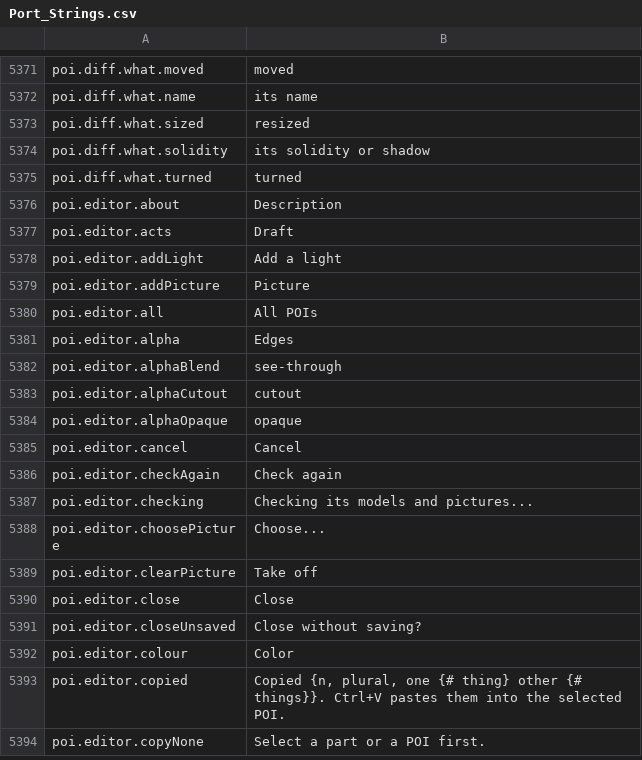
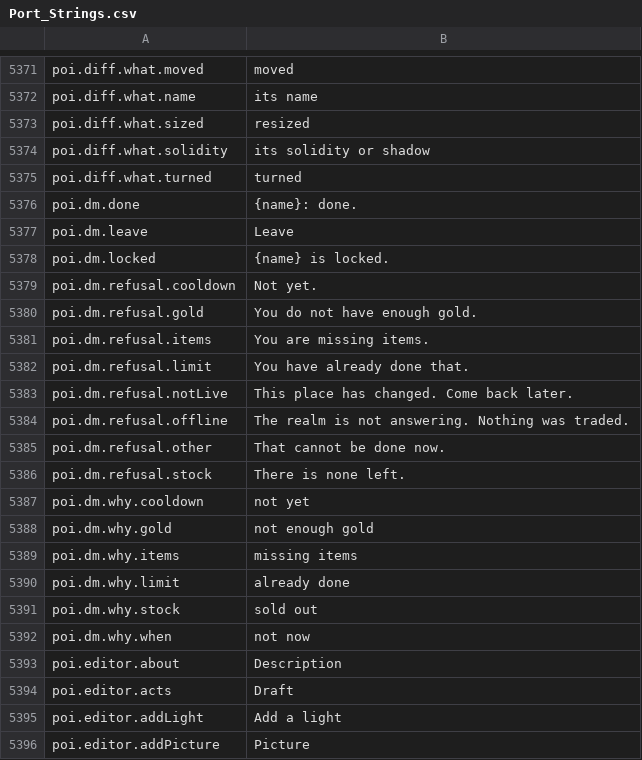
Before and after one commit to Killbow/bunnyfall, a CSV file: locales/en/Port_Strings.csv, drawn as a sheet; only a part is shown, gaps mark what is left out; the shorter side is filled out with more unchanged rows; the diff names each change by its address in the sheet, - before the commit and + after, or states it on an @@ line.

Commit message:
POI runtime: Translate its lines and reuse its frame data
The lines shown by a place's trades, locked doors, and talk window could not be translated, and standing near a place recreated its interaction points every frame. Those lines now use the game's translations, and standing places reuse their interaction points from frame to frame.

```diff
--- a/locales/en/Port_Strings.csv
+++ b/locales/en/Port_Strings.csv
+row 5376: poi.dm.done | {name}: done.
+row 5377: poi.dm.leave | Leave
+row 5378: poi.dm.locked | {name} is locked.
+row 5379: poi.dm.refusal.cooldown | Not yet.
+row 5380: poi.dm.refusal.gold | You do not have enough gold.
+row 5381: poi.dm.refusal.items | You are missing items.
+row 5382: poi.dm.refusal.limit | You have already done that.
+row 5383: poi.dm.refusal.notLive | This place has changed. Come back later.
+row 5384: poi.dm.refusal.offline | The realm is not answering. Nothing was traded.
+row 5385: poi.dm.refusal.other | That cannot be done now.
+row 5386: poi.dm.refusal.stock | There is none left.
+row 5387: poi.dm.why.cooldown | not yet
+row 5388: poi.dm.why.gold | not enough gold
+row 5389: poi.dm.why.items | missing items
+row 5390: poi.dm.why.limit | already done
+row 5391: poi.dm.why.stock | sold out
+row 5392: poi.dm.why.when | not now
```
Also changed, not shown: 2 other files.
